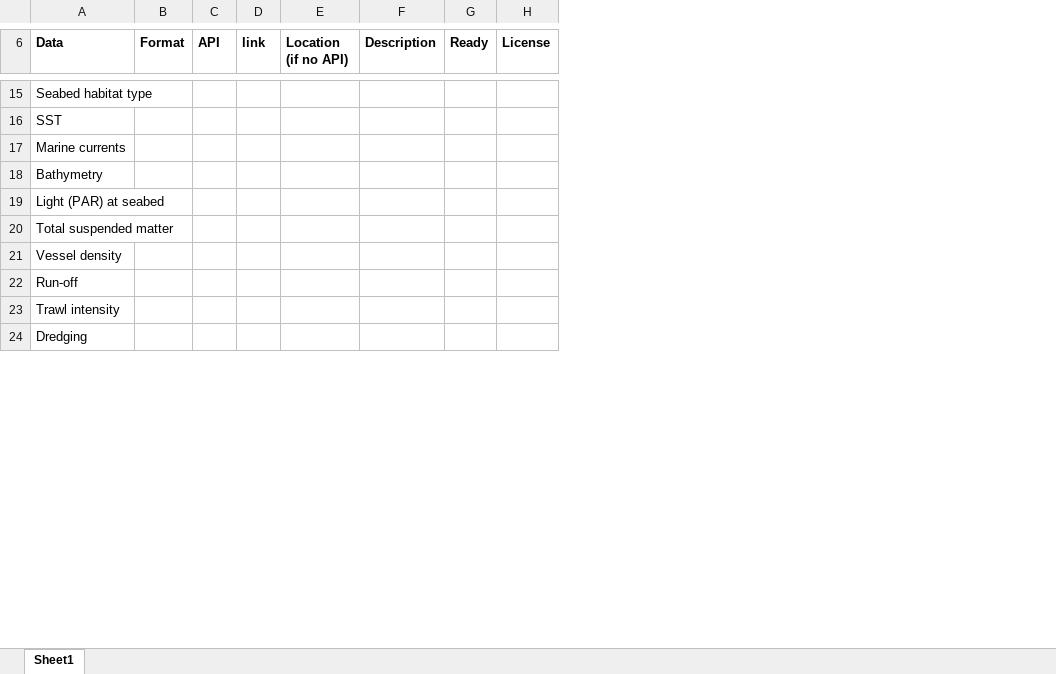
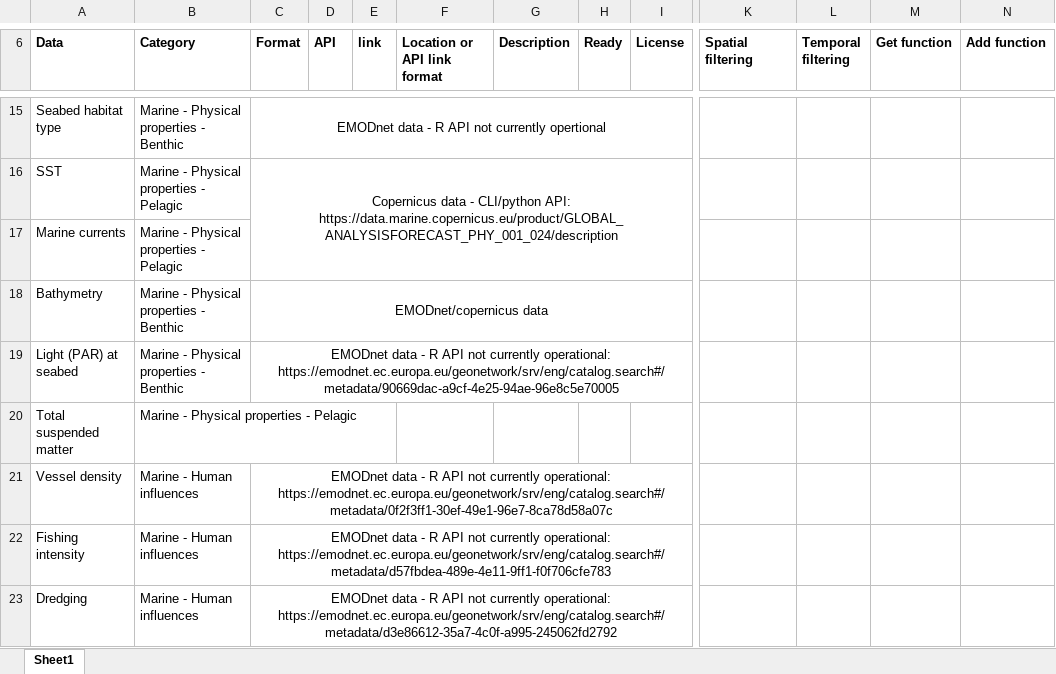
Before and after one commit to mariolambrette/CoastalHealth, an Excel workbook: inst/extdata/DataIndex.xlsx, sheet Sheet1, drawn as a sheet; only a part is shown, gaps mark what is left out; values as stored, in another font and other column widths than the file's, no borders; removed rows and columns are numbered as before the commit, all else as after; rows hold the shown columns only; the diff covers the shown part only; the diff names each change by its address in the sheet, - before the commit and + after, or states it on an @@ line.

```diff
--- a/inst/extdata/DataIndex.xlsx (sheet Sheet1)
+++ b/inst/extdata/DataIndex.xlsx (sheet Sheet1)
+column B (Category), rows 15-21: Marine - Physical properties - Benthic | Marine - Physical properties - Pelagic | Marine - Physical properties - Pelagic | Marine - Physical properties - Benthic | Marine - Physical properties - Benthic | Marine - Physical properties - Pelagic | Marine - Human influences; row 23: Marine - Human influences
-column E (Location (if no API)), empty
+column F (Location or API link format), empty
+column K (Spatial filtering), empty
+column L (Temporal filtering), empty
+column M (Get function), empty
+column N (Add function), empty
-C15 (Format): (empty)
+C15 (Format): EMODnet data - R API not currently opertional
+C15:J15 merged
-C16 (Format): (empty)
+C16 (Format): Copernicus data - CLI/python API: https://data.marine.copernicus.eu/product/GLOBAL_ANALYSISFORECAST_PHY_001_024/description
+C16:J17 merged
-C18 (Format): (empty)
+C18 (Format): EMODnet/copernicus data
+C18:J18 merged
-C19 (Format): (empty)
+C19 (Format): EMODnet data - R API not currently operational: https://emodnet.ec.europa.eu/geonetwork/srv/eng/catalog.search#/metadata/90669dac-a9cf-4e25-94ae-96e8c5e70005
+C19:J19 merged
-C21 (Format): (empty)
+C21 (Format): EMODnet data - R API not currently operational: https://emodnet.ec.europa.eu/geonetwork/srv/eng/catalog.search#/metadata/0f2f3ff1-30ef-49e1-96e7-8ca78d58a07c
+C21:J21 merged
-row 22: Run-off
-row 23: Trawl intensity
+row 22: Fishing intensity | Marine - Human influences | EMODnet data - R API not currently operational: https://emodnet.ec.europa.eu/geonetwork/srv/eng/catalog.search#/metadata/d57fbdea-489e-4e11-9ff1-f0f706cfe783
-C23 (Format): (empty)
+C23 (Format): EMODnet data - R API not currently operational: https://emodnet.ec.europa.eu/geonetwork/srv/eng/catalog.search#/metadata/d3e86612-35a7-4c0f-a995-245062fd2792
+C23:J23 merged
```
Also changed, not shown: 44 added rows, 4 removed rows, 43 edited cells and merged cells elsewhere in this sheet, 9 other files.
